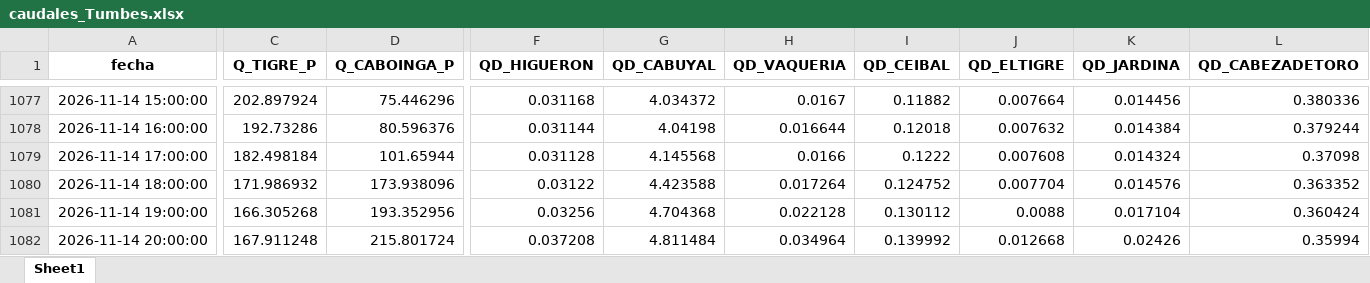
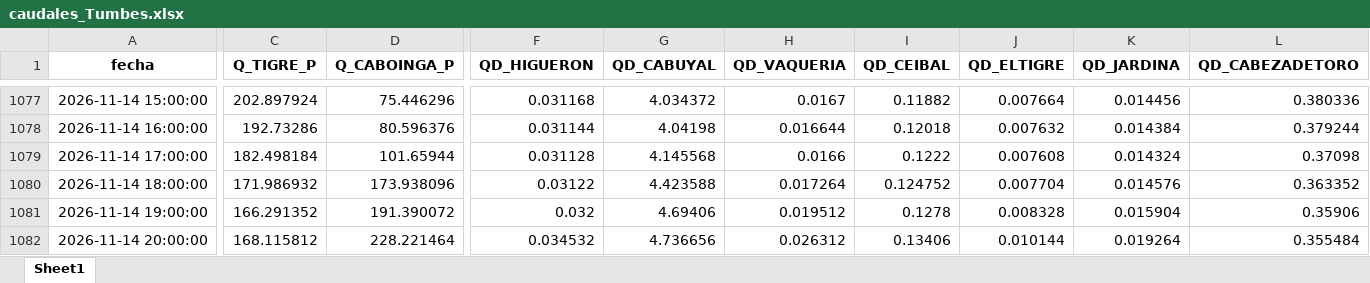
Before and after one commit to jamesvidalm/visor-Tumbes, an Excel workbook: data/caudales/caudales_Tumbes.xlsx, sheet Sheet1, drawn as a sheet; only a part is shown, gaps mark what is left out; values as stored, in another font and other column widths than the file's, no borders; the diff covers the shown part only; the diff names each change by its address in the sheet, - before the commit and + after, or states it on an @@ line.

Commit message:
Add files via upload

```diff
--- a/data/caudales/caudales_Tumbes.xlsx (sheet Sheet1)
+++ b/data/caudales/caudales_Tumbes.xlsx (sheet Sheet1)
-C1081 (Q_TIGRE_P): 166.305268
+C1081 (Q_TIGRE_P): 166.291352
-D1081 (Q_CABOINGA_P): 193.352956
+D1081 (Q_CABOINGA_P): 191.390072
-F1081 (QD_HIGUERON): 0.03256
+F1081 (QD_HIGUERON): 0.032
-G1081 (QD_CABUYAL): 4.704368
+G1081 (QD_CABUYAL): 4.69406
-H1081 (QD_VAQUERIA): 0.022128
+H1081 (QD_VAQUERIA): 0.019512
-I1081 (QD_CEIBAL): 0.130112
+I1081 (QD_CEIBAL): 0.1278
-J1081 (QD_ELTIGRE): 0.0088
+J1081 (QD_ELTIGRE): 0.008328
-K1081 (QD_JARDINA): 0.017104
+K1081 (QD_JARDINA): 0.015904
-L1081 (QD_CABEZADETORO): 0.360424
+L1081 (QD_CABEZADETORO): 0.35906
-C1082 (Q_TIGRE_P): 167.911248
+C1082 (Q_TIGRE_P): 168.115812
-D1082 (Q_CABOINGA_P): 215.801724
+D1082 (Q_CABOINGA_P): 228.221464
-F1082 (QD_HIGUERON): 0.037208
+F1082 (QD_HIGUERON): 0.034532
-G1082 (QD_CABUYAL): 4.811484
+G1082 (QD_CABUYAL): 4.736656
-H1082 (QD_VAQUERIA): 0.034964
+H1082 (QD_VAQUERIA): 0.026312
-I1082 (QD_CEIBAL): 0.139992
+I1082 (QD_CEIBAL): 0.13406
-J1082 (QD_ELTIGRE): 0.012668
+J1082 (QD_ELTIGRE): 0.010144
-K1082 (QD_JARDINA): 0.02426
+K1082 (QD_JARDINA): 0.019264
-L1082 (QD_CABEZADETORO): 0.35994
+L1082 (QD_CABEZADETORO): 0.355484
```
Also changed, not shown: 13 added rows and 790 edited cells elsewhere in this sheet.
